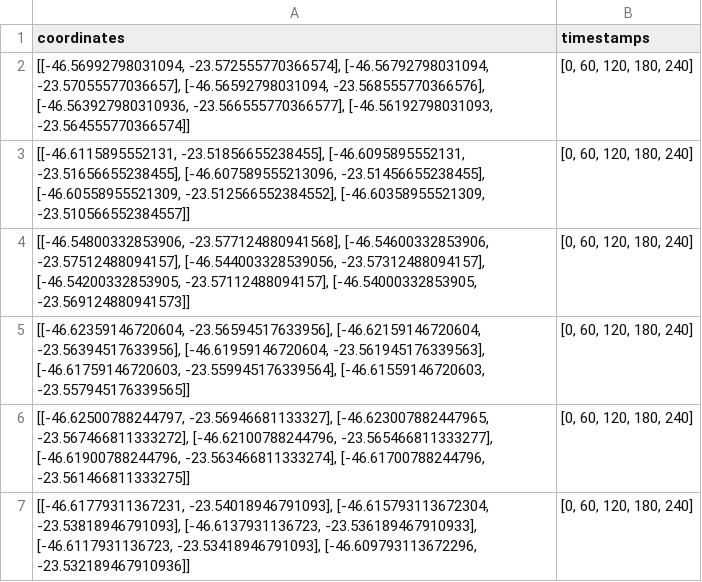
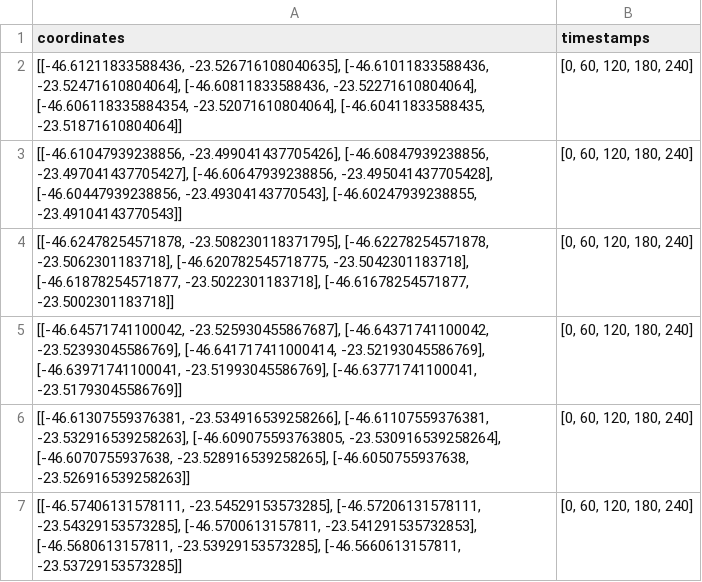
Before and after one commit to sepep-pmsp/dash_onibus_eletricos, a CSV file: data/df_trips.csv, drawn as a sheet.

```diff
--- a/data/df_trips.csv
+++ b/data/df_trips.csv
@@ -1,7 +1,7 @@
 coordinates,timestamps
-"[[-46.56992798031094, -23.572555770366574], [-46.56792798031094, -23.57055577036657], [-46.56592798031094, -23.568555770366576], [-46.563927980310936, -23.566555770366577], [-46.56192798031093, -23.564555770366574]]","[0, 60, 120, 180, 240]"
-"[[-46.6115895552131, -23.51856655238455], [-46.6095895552131, -23.51656655238455], [-46.607589555213096, -23.51456655238455], [-46.60558955521309, -23.512566552384552], [-46.60358955521309, -23.510566552384557]]","[0, 60, 120, 180, 240]"
-"[[-46.54800332853906, -23.577124880941568], [-46.54600332853906, -23.57512488094157], [-46.544003328539056, -23.57312488094157], [-46.54200332853905, -23.57112488094157], [-46.54000332853905, -23.569124880941573]]","[0, 60, 120, 180, 240]"
-"[[-46.62359146720604, -23.56594517633956], [-46.62159146720604, -23.56394517633956], [-46.61959146720604, -23.561945176339563], [-46.61759146720603, -23.559945176339564], [-46.61559146720603, -23.557945176339565]]","[0, 60, 120, 180, 240]"
-"[[-46.62500788244797, -23.56946681133327], [-46.623007882447965, -23.567466811333272], [-46.62100788244796, -23.565466811333277], [-46.61900788244796, -23.563466811333274], [-46.61700788244796, -23.561466811333275]]","[0, 60, 120, 180, 240]"
-"[[-46.61779311367231, -23.54018946791093], [-46.615793113672304, -23.53818946791093], [-46.6137931136723, -23.536189467910933], [-46.6117931136723, -23.53418946791093], [-46.609793113672296, -23.532189467910936]]","[0, 60, 120, 180, 240]"
+"[[-46.61211833588436, -23.526716108040635], [-46.61011833588436, -23.52471610804064], [-46.60811833588436, -23.52271610804064], [-46.606118335884354, -23.52071610804064], [-46.60411833588435, -23.51871610804064]]","[0, 60, 120, 180, 240]"
+"[[-46.61047939238856, -23.499041437705426], [-46.60847939238856, -23.497041437705427], [-46.60647939238856, -23.495041437705428], [-46.60447939238856, -23.49304143770543], [-46.60247939238855, -23.49104143770543]]","[0, 60, 120, 180, 240]"
+"[[-46.62478254571878, -23.508230118371795], [-46.62278254571878, -23.5062301183718], [-46.620782545718775, -23.5042301183718], [-46.61878254571877, -23.5022301183718], [-46.61678254571877, -23.5002301183718]]","[0, 60, 120, 180, 240]"
+"[[-46.64571741100042, -23.525930455867687], [-46.64371741100042, -23.52393045586769], [-46.641717411000414, -23.52193045586769], [-46.63971741100041, -23.51993045586769], [-46.63771741100041, -23.51793045586769]]","[0, 60, 120, 180, 240]"
+"[[-46.61307559376381, -23.534916539258266], [-46.61107559376381, -23.532916539258263], [-46.609075593763805, -23.530916539258264], [-46.6070755937638, -23.528916539258265], [-46.6050755937638, -23.526916539258263]]","[0, 60, 120, 180, 240]"
+"[[-46.57406131578111, -23.54529153573285], [-46.57206131578111, -23.54329153573285], [-46.5700613157811, -23.541291535732853], [-46.5680613157811, -23.53929153573285], [-46.5660613157811, -23.53729153573285]]","[0, 60, 120, 180, 240]"
```
Also changed, not shown: data/df_final.csv, data/posicoes_onibus.csv, 1 other file.
